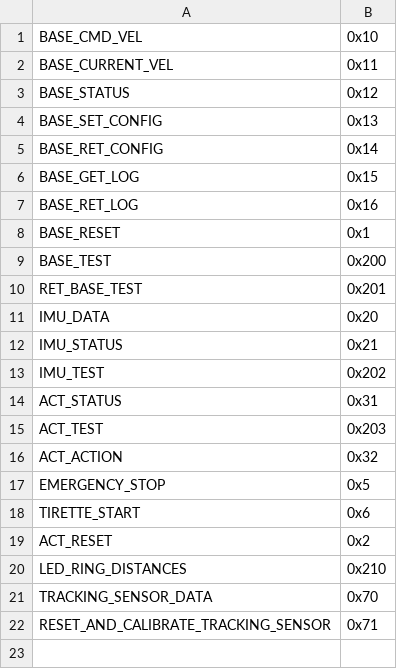
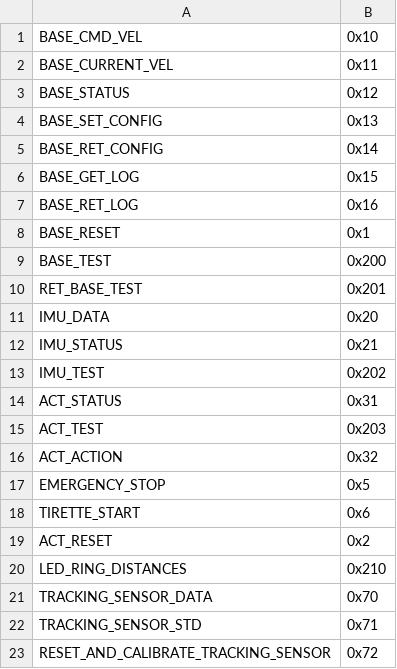
Before and after one commit to ChampiCircuits/champi_robot_ros, a CSV file: scripts/gen_can_ids/ids.csv, drawn as a sheet.

Commit message:
divided tracking msg in 2 msgs

```diff
--- a/scripts/gen_can_ids/ids.csv
+++ b/scripts/gen_can_ids/ids.csv
@@ -21,2 +21,3 @@ LED_RING_DISTANCES, 0x210
 TRACKING_SENSOR_DATA, 0x70
-RESET_AND_CALIBRATE_TRACKING_SENSOR, 0x71
+TRACKING_SENSOR_STD, 0x71
+RESET_AND_CALIBRATE_TRACKING_SENSOR, 0x72
```
Also changed, not shown: 17 other files.
